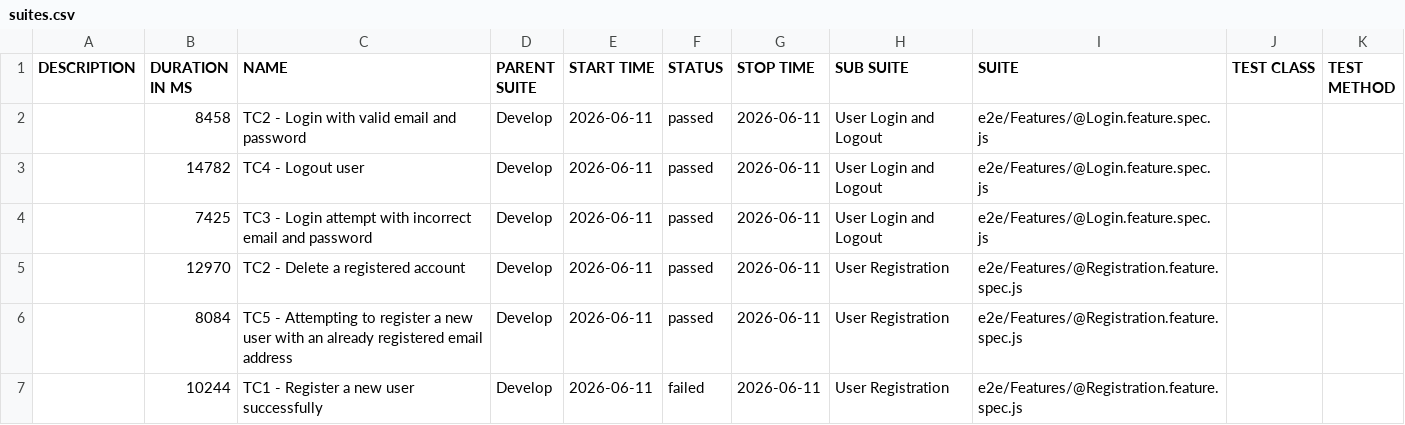
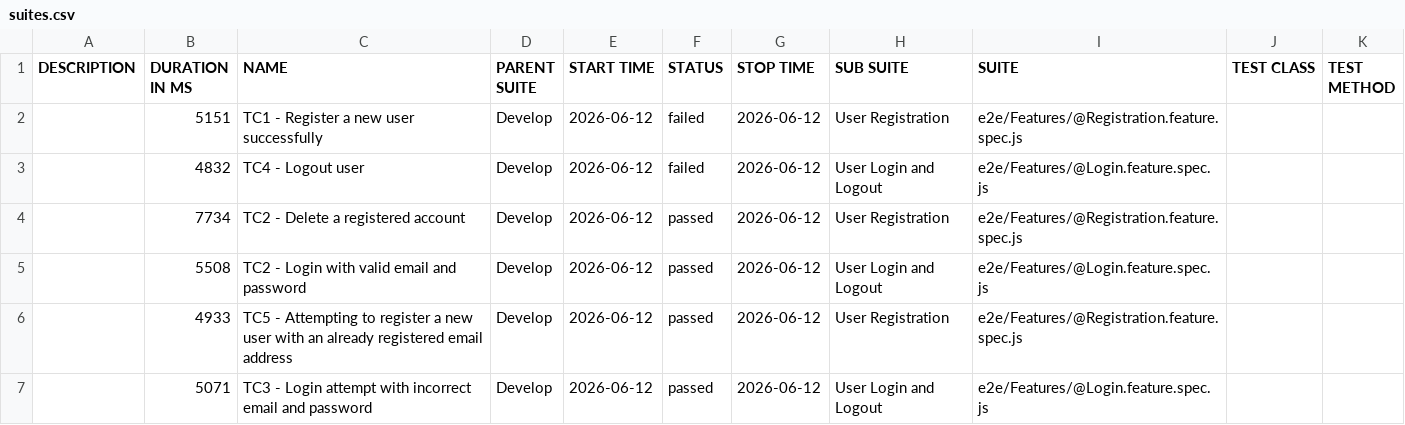
Before and after one commit to serhatgemici/playwright-bdd-boilerplate, a CSV file: 19/data/suites.csv, drawn as a sheet.

```diff
--- a/19/data/suites.csv
+++ b/19/data/suites.csv
@@ -1,7 +1,7 @@
 "DESCRIPTION","DURATION IN MS","NAME","PARENT SUITE","START TIME","STATUS","STOP TIME","SUB SUITE","SUITE","TEST CLASS","TEST METHOD"
-"","8458","TC2 - Login with valid email and password","Develop","2026-06-11","passed","2026-06-11","User Login and Logout","e2e/Features/@Login.feature.spec.js","",""
-"","14782","TC4 - Logout user","Develop","2026-06-11","passed","2026-06-11","User Login and Logout","e2e/Features/@Login.feature.spec.js","",""
-"","7425","TC3 - Login attempt with incorrect email and password","Develop","2026-06-11","passed","2026-06-11","User Login and Logout","e2e/Features/@Login.feature.spec.js","",""
-"","12970","TC2 - Delete a registered account","Develop","2026-06-11","passed","2026-06-11","User Registration","e2e/Features/@Registration.feature.spec.js","",""
-"","8084","TC5 - Attempting to register a new user with an already registered email address","Develop","2026-06-11","passed","2026-06-11","User Registration","e2e/Features/@Registration.feature.spec.js","",""
-"","10244","TC1 - Register a new user successfully","Develop","2026-06-11","failed","2026-06-11","User Registration","e2e/Features/@Registration.feature.spec.js","",""
+"","5151","TC1 - Register a new user successfully","Develop","2026-06-12","failed","2026-06-12","User Registration","e2e/Features/@Registration.feature.spec.js","",""
+"","4832","TC4 - Logout user","Develop","2026-06-12","failed","2026-06-12","User Login and Logout","e2e/Features/@Login.feature.spec.js","",""
+"","7734","TC2 - Delete a registered account","Develop","2026-06-12","passed","2026-06-12","User Registration","e2e/Features/@Registration.feature.spec.js","",""
+"","5508","TC2 - Login with valid email and password","Develop","2026-06-12","passed","2026-06-12","User Login and Logout","e2e/Features/@Login.feature.spec.js","",""
+"","4933","TC5 - Attempting to register a new user with an already registered email address","Develop","2026-06-12","passed","2026-06-12","User Registration","e2e/Features/@Registration.feature.spec.js","",""
+"","5071","TC3 - Login attempt with incorrect email and password","Develop","2026-06-12","passed","2026-06-12","User Login and Logout","e2e/Features/@Login.feature.spec.js","",""
```
Also changed, not shown: 57 other files.
